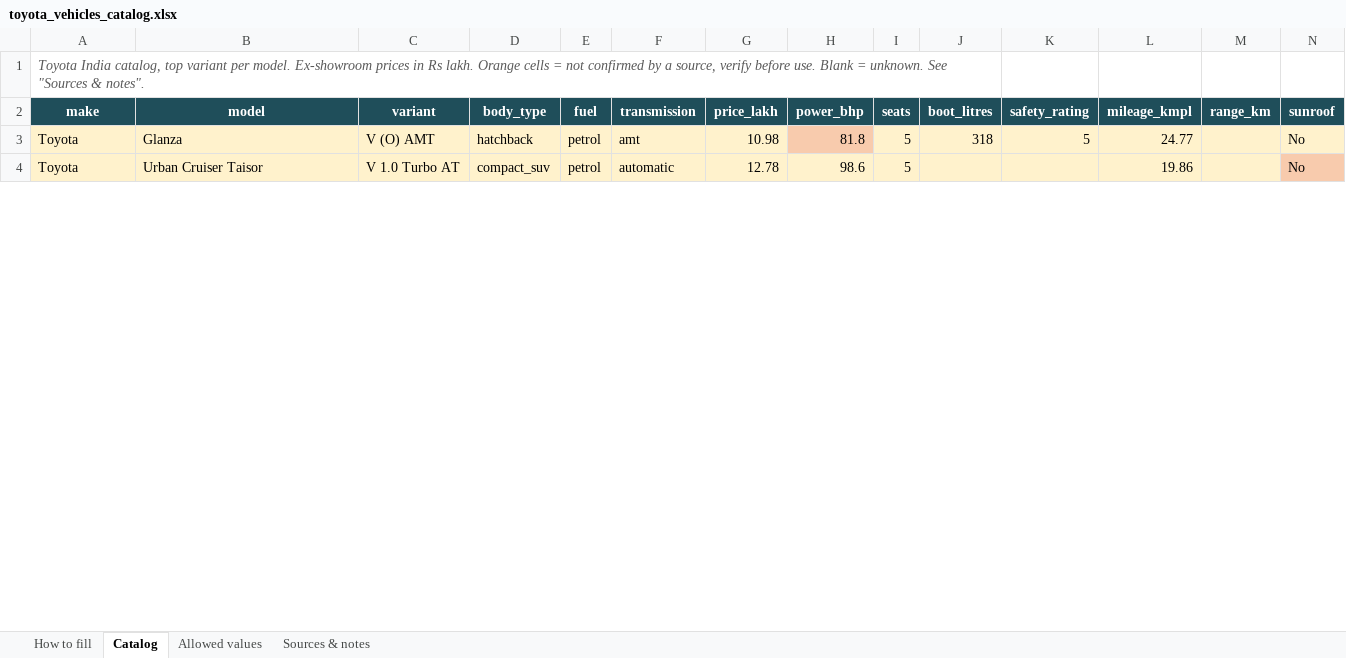
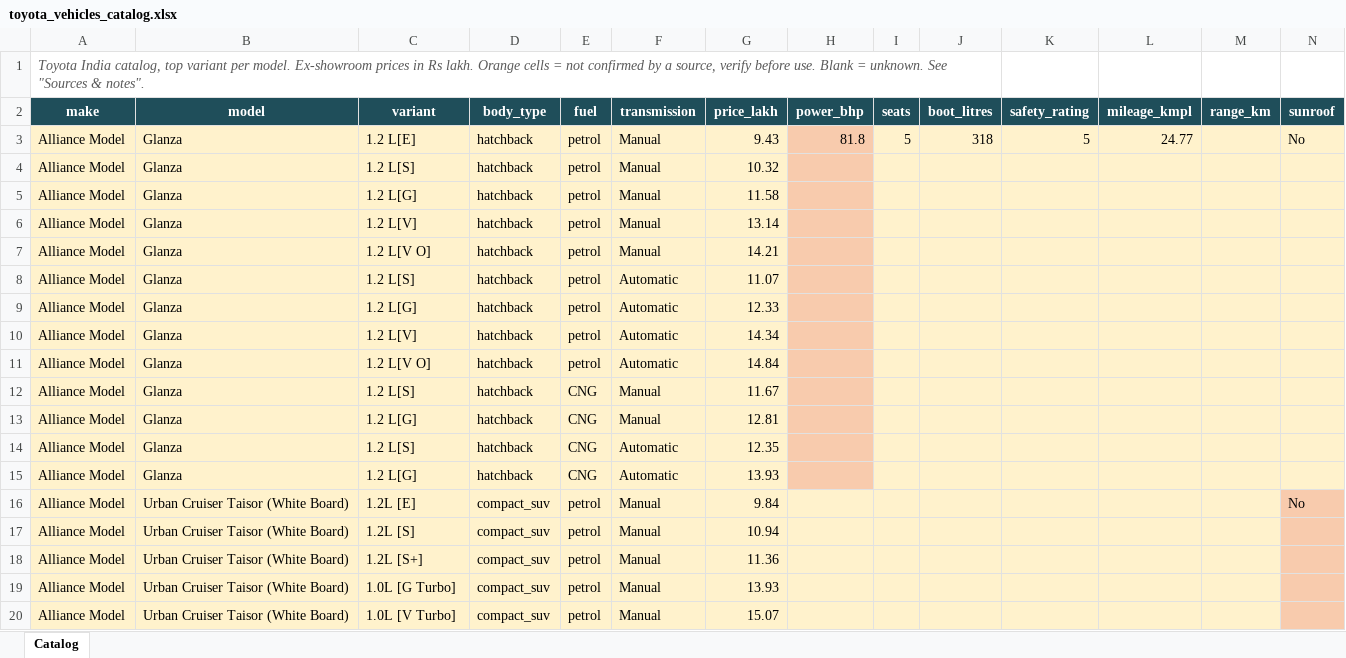
Before and after one commit to kanmanibmsce-crypto/vehicle-recommender-ML-Project, an Excel workbook: toyota_vehicles_catalog.xlsx, sheet Catalog, drawn as a sheet; only a part is shown; values as stored, in another font and other column widths than the file's, no borders; addresses are those after the commit; rows hold the shown columns only; the diff covers the shown part only; the diff names each change by its address in the sheet, - before the commit and + after, or states it on an @@ line.

```diff
--- a/toyota_vehicles_catalog.xlsx (sheet Catalog)
+++ b/toyota_vehicles_catalog.xlsx (sheet Catalog)
-sheet tab: How to fill
-sheet tab: Allowed values
-sheet tab: Sources & notes
-A3 (make): Toyota
+A3 (make): Alliance Model
-C3 (variant): V (O) AMT
+C3 (variant): 1.2 L[E]
-F3 (transmission): amt
+F3 (transmission): Manual
-G3 (price_lakh): 10.98
+G3 (price_lakh): 9.43
+row 4: Alliance Model | Glanza | 1.2 L[S] | hatchback | petrol | Manual | 10.32
+row 5: Alliance Model | Glanza | 1.2 L[G] | hatchback | petrol | Manual | 11.58
+row 6: Alliance Model | Glanza | 1.2 L[V] | hatchback | petrol | Manual | 13.14
+row 7: Alliance Model | Glanza | 1.2 L[V O] | hatchback | petrol | Manual | 14.21
+row 8: Alliance Model | Glanza | 1.2 L[S] | hatchback | petrol | Automatic | 11.07
+row 9: Alliance Model | Glanza | 1.2 L[G] | hatchback | petrol | Automatic | 12.33
+row 10: Alliance Model | Glanza | 1.2 L[V] | hatchback | petrol | Automatic | 14.34
+row 11: Alliance Model | Glanza | 1.2 L[V O] | hatchback | petrol | Automatic | 14.84
+row 12: Alliance Model | Glanza | 1.2 L[S] | hatchback | CNG | Manual | 11.67
+row 13: Alliance Model | Glanza | 1.2 L[G] | hatchback | CNG | Manual | 12.81
+row 14: Alliance Model | Glanza | 1.2 L[S] | hatchback | CNG | Automatic | 12.35
+row 15: Alliance Model | Glanza | 1.2 L[G] | hatchback | CNG | Automatic | 13.93
-A16 (make): Toyota
+A16 (make): Alliance Model
-B16 (model): Urban Cruiser Taisor
+B16 (model): Urban Cruiser Taisor (White Board)
-C16 (variant): V 1.0 Turbo AT
+C16 (variant): 1.2L [E]
-F16 (transmission): automatic
+F16 (transmission): Manual
-G16 (price_lakh): 12.78
+G16 (price_lakh): 9.84
-H16 (power_bhp): 98.6
+H16 (power_bhp): (empty)
-I16 (seats): 5
+I16 (seats): (empty)
-L16 (mileage_kmpl): 19.86
+L16 (mileage_kmpl): (empty)
+row 17: Alliance Model | Urban Cruiser Taisor (White Board) | 1.2L [S] | compact_suv | petrol | Manual | 10.94
+row 18: Alliance Model | Urban Cruiser Taisor (White Board) | 1.2L [S+] | compact_suv | petrol | Manual | 11.36
+row 19: Alliance Model | Urban Cruiser Taisor (White Board) | 1.0L [G Turbo] | compact_suv | petrol | Manual | 13.93
+row 20: Alliance Model | Urban Cruiser Taisor (White Board) | 1.0L [V Turbo] | compact_suv | petrol | Manual | 15.07
```
Also changed, not shown: 53 added rows and 27 edited cells elsewhere in this sheet, 16 other files.
